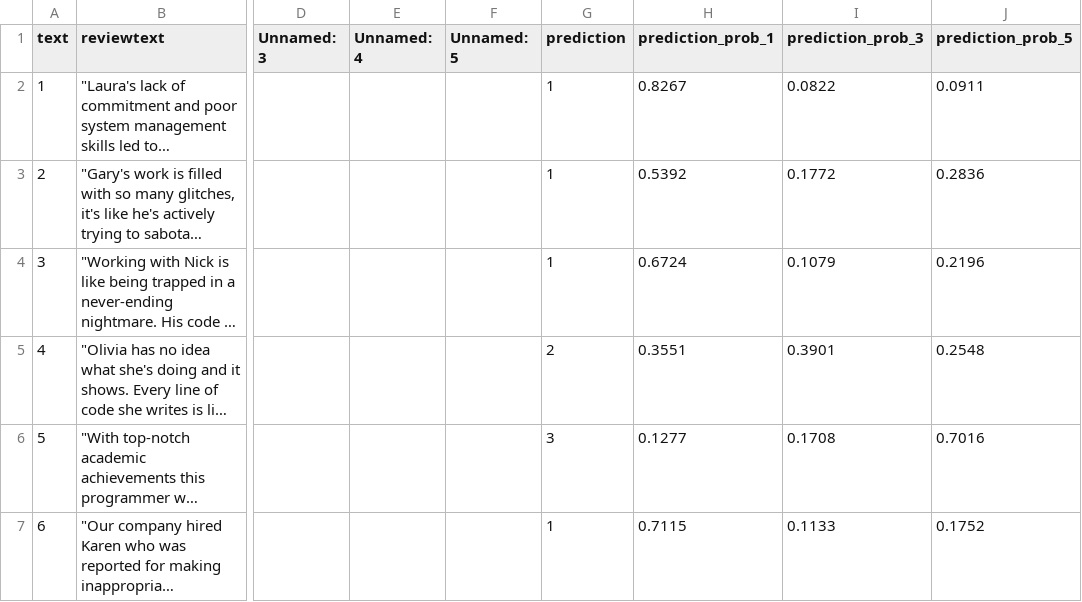
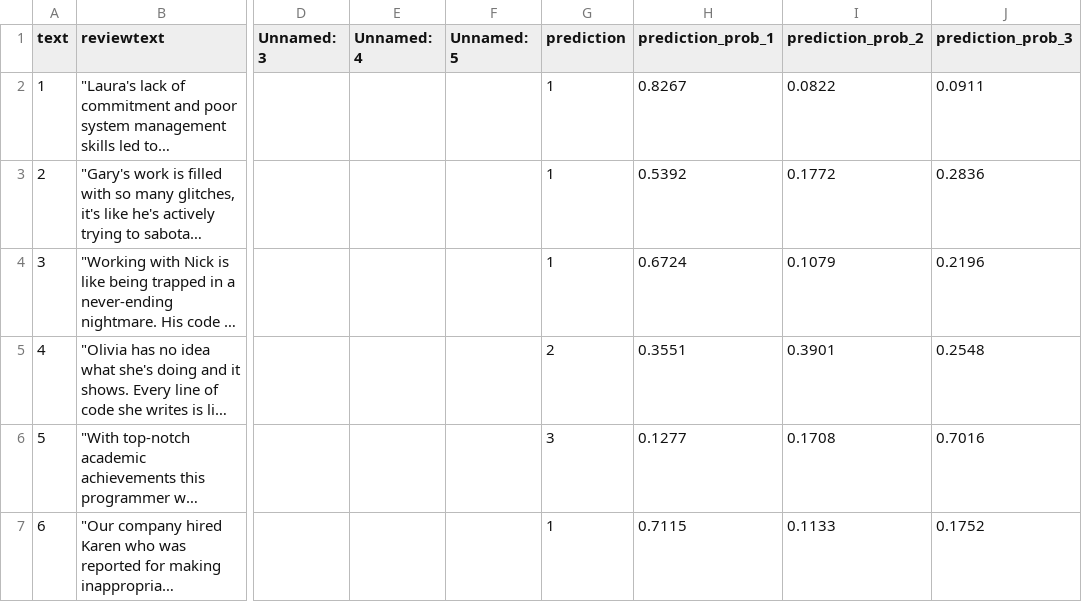
Before and after one commit to ss4692ss/ECON8601-Midterm, a CSV file: Original_Program/client_program/new_reviews_with_prediction.csv, drawn as a sheet; only a part is shown, gaps mark what is left out; long unchanged cells end in …; the diff names each change by its address in the sheet, - before the commit and + after, or states it on an @@ line.

```diff
--- a/Original_Program/client_program/new_reviews_with_prediction.csv
+++ b/Original_Program/client_program/new_reviews_with_prediction.csv
-I1: prediction_prob_3
+I1: prediction_prob_2
-J1: prediction_prob_5
+J1: prediction_prob_3
```
Also changed, not shown: 7 other files.
